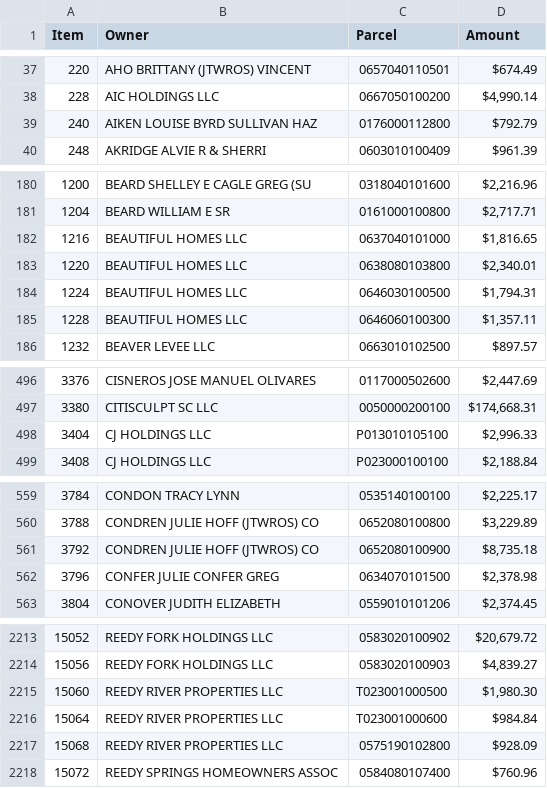
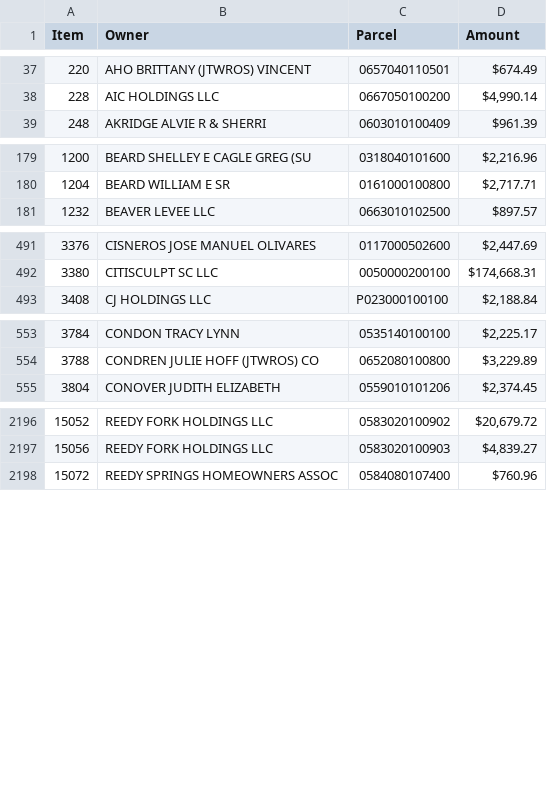
Before and after one commit to Bensta1/greenville-sc-lead-scraper, a CSV file: leads.csv, drawn as a sheet; only a part is shown, gaps mark what is left out; the diff covers the shown part only.

```diff
--- a/leads.csv
+++ b/leads.csv
@@ -38,3 +38,2 @@ Item,Owner,Parcel,Amount
 228,AIC HOLDINGS LLC,0667050100200,"$4,990.14"
-240,AIKEN LOUISE BYRD SULLIVAN HAZ,0176000112800,$792.79
 248,AKRIDGE ALVIE R & SHERRI,0603010100409,$961.39
@@ -181,6 +180,2 @@ Item,Owner,Parcel,Amount
 1204,BEARD WILLIAM E SR,0161000100800,"$2,717.71"
-1216,BEAUTIFUL HOMES LLC,0637040101000,"$1,816.65"
-1220,BEAUTIFUL HOMES LLC,0638080103800,"$2,340.01"
-1224,BEAUTIFUL HOMES LLC,0646030100500,"$1,794.31"
-1228,BEAUTIFUL HOMES LLC,0646060100300,"$1,357.11"
 1232,BEAVER LEVEE LLC,0663010102500,$897.57
@@ -497,3 +492,2 @@ Item,Owner,Parcel,Amount
 3380,CITISCULPT SC LLC,0050000200100,"$174,668.31"
-3404,CJ HOLDINGS LLC,P013010105100,"$2,996.33"
 3408,CJ HOLDINGS LLC,P023000100100,"$2,188.84"
@@ -560,4 +554,2 @@ Item,Owner,Parcel,Amount
 3788,CONDREN JULIE HOFF (JTWROS) CO,0652080100800,"$3,229.89"
-3792,CONDREN JULIE HOFF (JTWROS) CO,0652080100900,"$8,735.18"
-3796,CONFER JULIE CONFER GREG,0634070101500,"$2,378.98"
 3804,CONOVER JUDITH ELIZABETH,0559010101206,"$2,374.45"
@@ -2214,5 +2197,2 @@ Item,Owner,Parcel,Amount
 15056,REEDY FORK HOLDINGS LLC,0583020100903,"$4,839.27"
-15060,REEDY RIVER PROPERTIES LLC,T023001000500,"$1,980.30"
-15064,REEDY RIVER PROPERTIES LLC,T023001000600,$984.84
-15068,REEDY RIVER PROPERTIES LLC,0575190102800,$928.09
 15072,REEDY SPRINGS HOMEOWNERS ASSOC,0584080107400,$760.96
```
Also changed, not shown: 11 removed rows elsewhere in this file, 2 other files.
